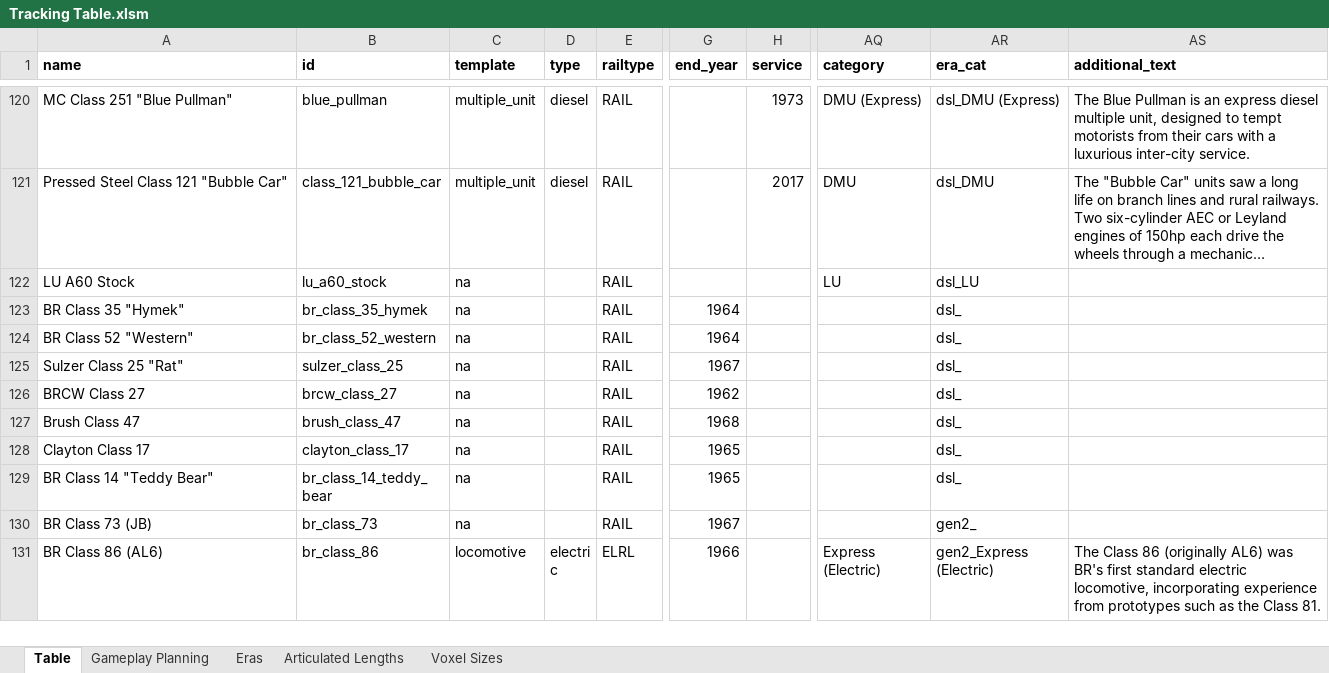
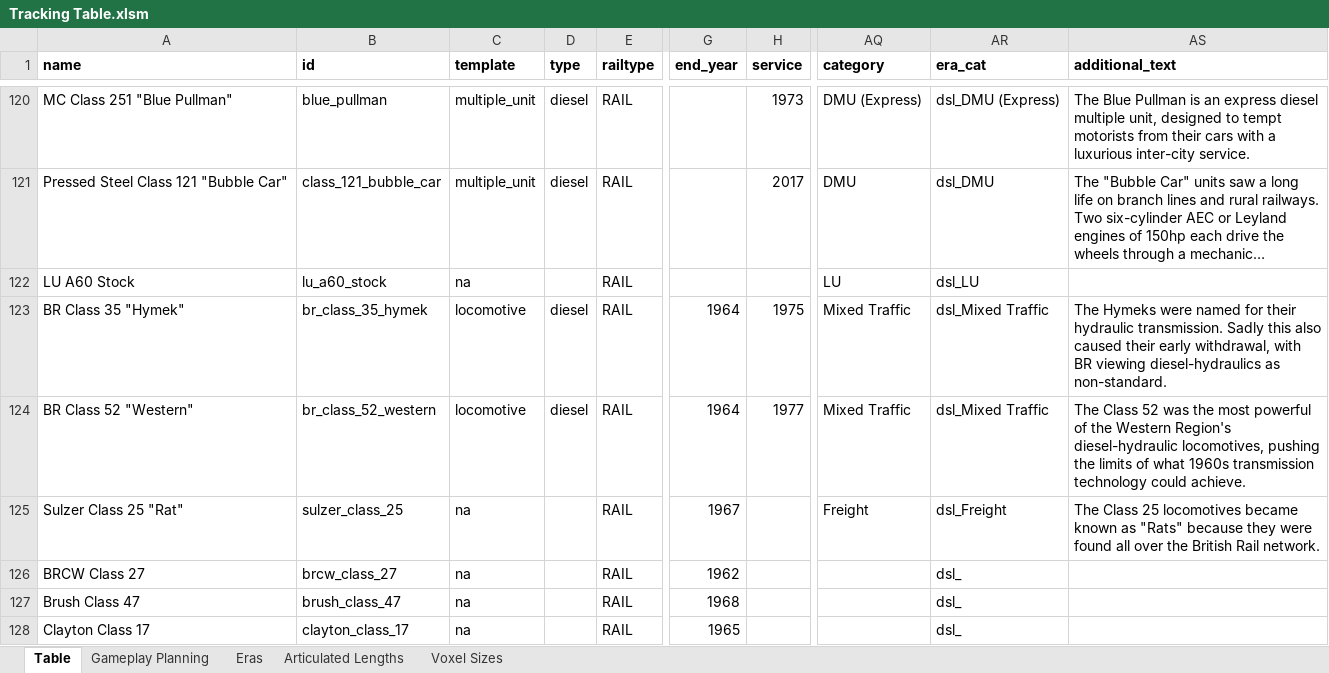
Before and after one commit to mattkimber/timberwolfs_trains, an Excel workbook: Tracking Table.xlsm, sheet Table, drawn as a sheet; only a part is shown, gaps mark what is left out; the shorter side is filled out with more unchanged rows; long unchanged cells end in …; values as stored, in another font and other column widths than the file's, no borders; the diff names each change by its address in the sheet, - before the commit and + after, or states it on an @@ line.

Commit message:
Class 52 Western

```diff
--- a/Tracking Table.xlsm (sheet Table)
+++ b/Tracking Table.xlsm (sheet Table)
-C123:C124 (template): na
+C123:C124 (template): locomotive
-D123:D124 (type): (empty)
+D123:D124 (type): diesel
-H123 (service): (empty)
+H123 (service): 1975
-AQ123:AQ124 (category): (empty)
+AQ123:AQ124 (category): Mixed Traffic
-AR123:AR124 (era_cat): dsl_
+AR123:AR124 (era_cat): dsl_Mixed Traffic
-AS123 (additional_text): (empty)
+AS123 (additional_text): The Hymeks were named for their hydraulic transmission. Sadly this also caused their early withdrawal, with BR viewing diesel-hydraulics as non-standard.
-H124 (service): (empty)
+H124 (service): 1977
-AS124 (additional_text): (empty)
+AS124 (additional_text): The Class 52 was the most powerful of the Western Region's diesel-hydraulic locomotives, pushing the limits of what 1960s transmission technology could achieve.
-AQ125 (category): (empty)
+AQ125 (category): Freight
-AR125 (era_cat): dsl_
+AR125 (era_cat): dsl_Freight
-AS125 (additional_text): (empty)
+AS125 (additional_text): The Class 25 locomotives became known as "Rats" because they were found all over the British Rail network.
```
Also changed, not shown: sheet Gameplay Planning, 6 other files.
